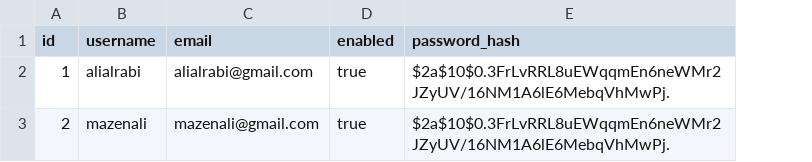
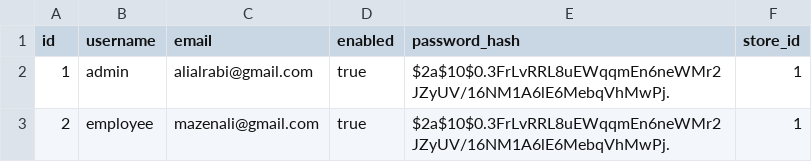
Before and after one commit to alialrabi/xyz, a CSV file: src/main/resources/config/changelog/data/user.csv, drawn as a sheet; the diff names each change by its address in the sheet, - before the commit and + after, or states it on an @@ line.

```diff
--- a/src/main/resources/config/changelog/data/user.csv
+++ b/src/main/resources/config/changelog/data/user.csv
+column F (store_id), rows 2-3: 1 | 1
-B2 (username): alialrabi
+B2 (username): admin
-B3 (username): mazenali
+B3 (username): employee
```
Also changed, not shown: 22 other files.
